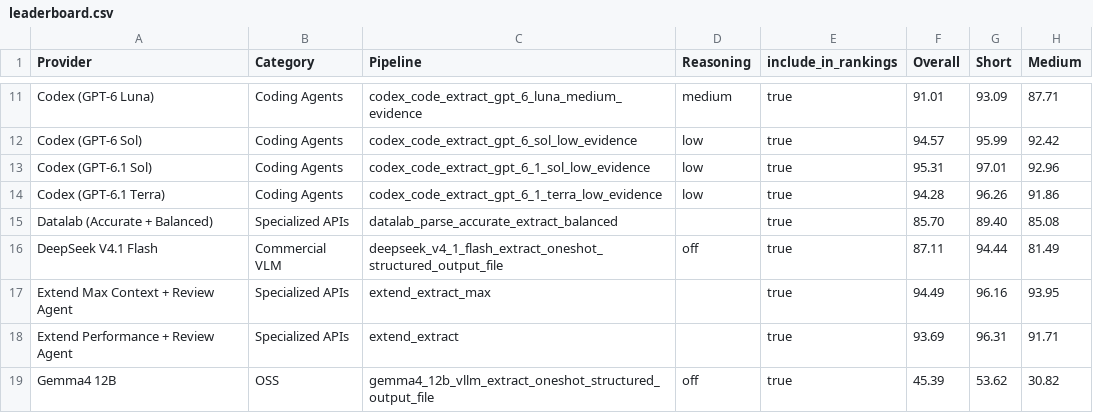
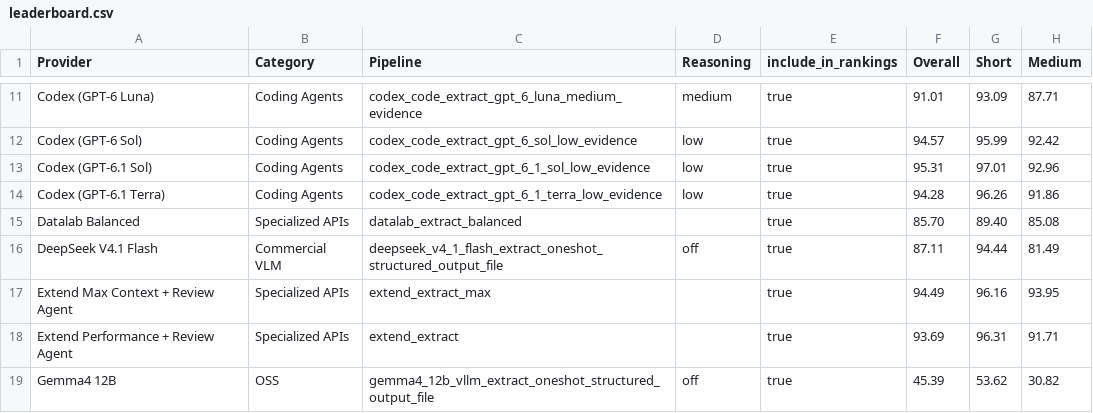
Before and after one commit to run-llama/ExtractBench, a CSV file: leaderboard.csv, drawn as a sheet; only a part is shown, gaps mark what is left out; the diff names each change by its address in the sheet, - before the commit and + after, or states it on an @@ line.

```diff
--- a/leaderboard.csv
+++ b/leaderboard.csv
-A15 (Provider): Datalab (Accurate + Balanced)
+A15 (Provider): Datalab Balanced
-C15 (Pipeline): datalab_parse_accurate_extract_balanced
+C15 (Pipeline): datalab_extract_balanced
```
Also changed, not shown: leaderboard-pro.csv, 9 other files.
